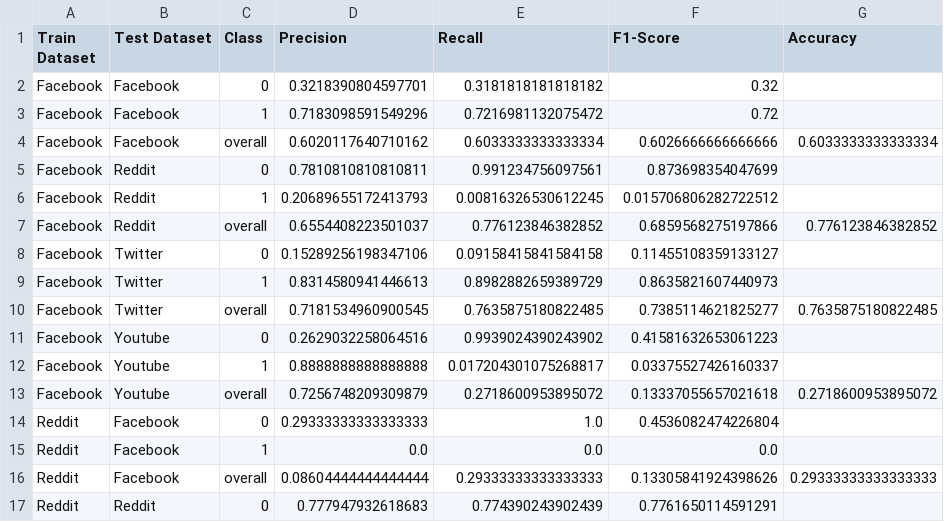
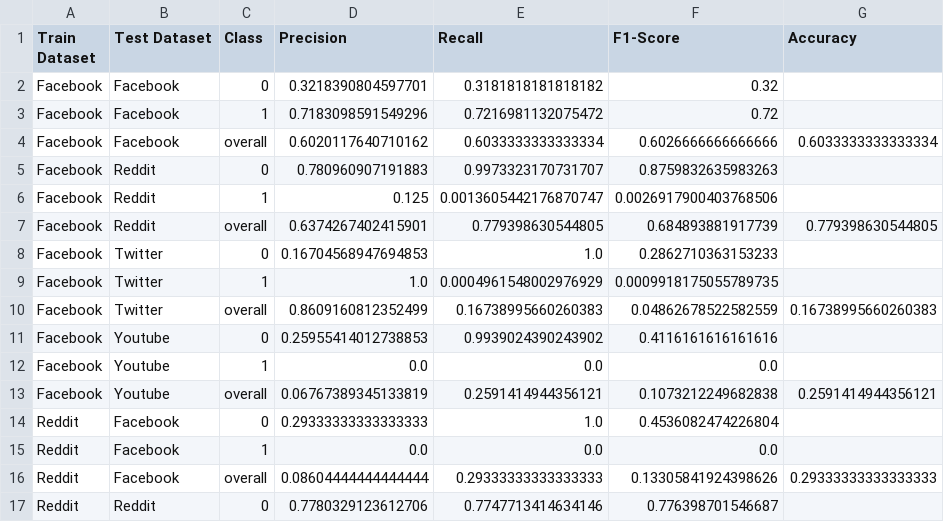
Before and after one commit to LeTartap/hate-speech-classification, a CSV file: ml/results/w2v_classification_results.csv, drawn as a sheet; only a part is shown; the diff covers the shown part only.

```diff
--- a/ml/results/w2v_classification_results.csv
+++ b/ml/results/w2v_classification_results.csv
@@ -4,11 +4,11 @@ Facebook,Facebook,1,0.7183098591549296,0.7216981132075472,0.72,
 Facebook,Facebook,overall,0.6020117640710162,0.6033333333333334,0.6026666666666666,0.6033333333333334
-Facebook,Reddit,0,0.7810810810810811,0.991234756097561,0.873698354047699,
-Facebook,Reddit,1,0.20689655172413793,0.00816326530612245,0.015706806282722512,
-Facebook,Reddit,overall,0.6554408223501037,0.776123846382852,0.6859568275197866,0.776123846382852
-Facebook,Twitter,0,0.15289256198347106,0.09158415841584158,0.11455108359133127,
-Facebook,Twitter,1,0.8314580941446613,0.8982882659389729,0.8635821607440973,
-Facebook,Twitter,overall,0.7181534960900545,0.7635875180822485,0.7385114621825277,0.7635875180822485
-Facebook,Youtube,0,0.2629032258064516,0.9939024390243902,0.41581632653061223,
-Facebook,Youtube,1,0.8888888888888888,0.017204301075268817,0.03375527426160337,
-Facebook,Youtube,overall,0.7256748209309879,0.2718600953895072,0.13337055657021618,0.2718600953895072
+Facebook,Reddit,0,0.780960907191883,0.9973323170731707,0.8759832635983263,
+Facebook,Reddit,1,0.125,0.0013605442176870747,0.0026917900403768506,
+Facebook,Reddit,overall,0.6374267402415901,0.779398630544805,0.684893881917739,0.779398630544805
+Facebook,Twitter,0,0.16704568947694853,1.0,0.2862710363153233,
+Facebook,Twitter,1,1.0,0.0004961548002976929,0.0009918175055789735,
+Facebook,Twitter,overall,0.8609160812352499,0.16738995660260383,0.04862678522582559,0.16738995660260383
+Facebook,Youtube,0,0.25955414012738853,0.9939024390243902,0.4116161616161616,
+Facebook,Youtube,1,0.0,0.0,0.0,
+Facebook,Youtube,overall,0.06767389345133819,0.2591414944356121,0.1073212249682838,0.2591414944356121
 Reddit,Facebook,0,0.29333333333333333,1.0,0.4536082474226804,
@@ -16,2 +16,2 @@ Reddit,Facebook,1,0.0,0.0,0.0,
 Reddit,Facebook,overall,0.08604444444444444,0.29333333333333333,0.13305841924398626,0.29333333333333333
-Reddit,Reddit,0,0.777947932618683,0.774390243902439,0.7761650114591291,
+Reddit,Reddit,0,0.7780329123612706,0.7747713414634146,0.776398701546687,
```
Also changed, not shown: 95 edited cells elsewhere in this file, 3 other files.
